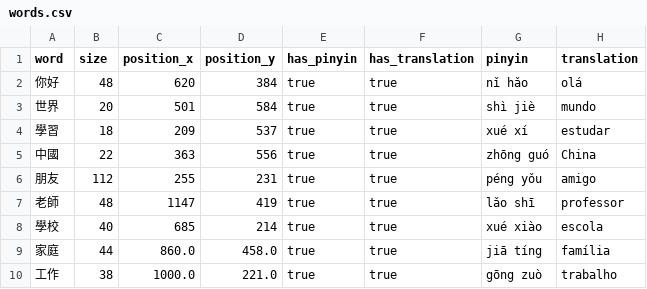
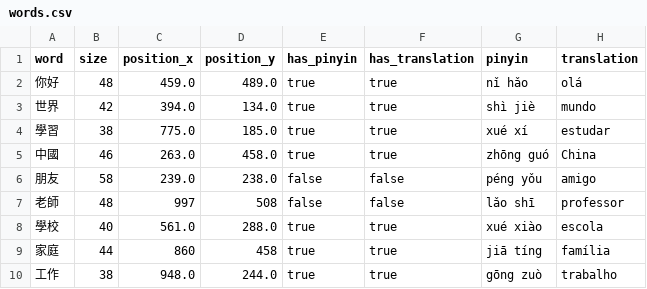
Before and after one commit to vitorbarbarisi/visim, a CSV file: app/words.csv, drawn as a sheet.

```diff
--- a/app/words.csv
+++ b/app/words.csv
@@ -1,10 +1,10 @@
 word,size,position_x,position_y,has_pinyin,has_translation,pinyin,translation
-你好,48,620,384,true,true,nǐ hǎo,olá
-世界,20,501,584,true,true,shì jiè,mundo
-學習,18,209,537,true,true,xué xí,estudar
-中國,22,363,556,true,true,zhōng guó,China
-朋友,112,255,231,true,true,péng yǒu,amigo
-老師,48,1147,419,true,true,lǎo shī,professor
-學校,40,685,214,true,true,xué xiào,escola
-家庭,44,860.0,458.0,true,true,jiā tíng,família
-工作,38,1000.0,221.0,true,true,gōng zuò,trabalho
+你好,48,459.0,489.0,true,true,nǐ hǎo,olá
+世界,42,394.0,134.0,true,true,shì jiè,mundo
+學習,38,775.0,185.0,true,true,xué xí,estudar
+中國,46,263.0,458.0,true,true,zhōng guó,China
+朋友,58,239.0,238.0,false,false,péng yǒu,amigo
+老師,48,997,508,false,false,lǎo shī,professor
+學校,40,561.0,288.0,true,true,xué xiào,escola
+家庭,44,860,458,true,true,jiā tíng,família
+工作,38,948.0,244.0,true,true,gōng zuò,trabalho
```
Also changed, not shown: 1 other file.
